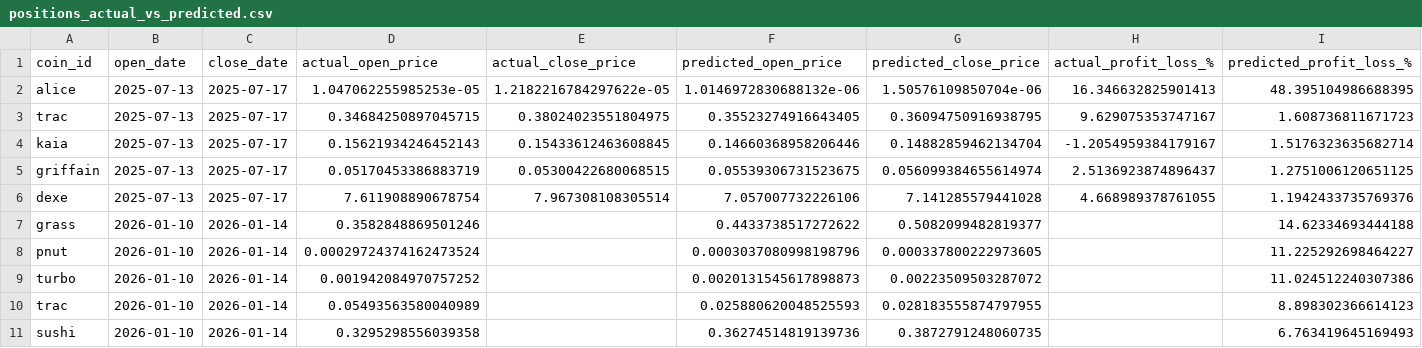
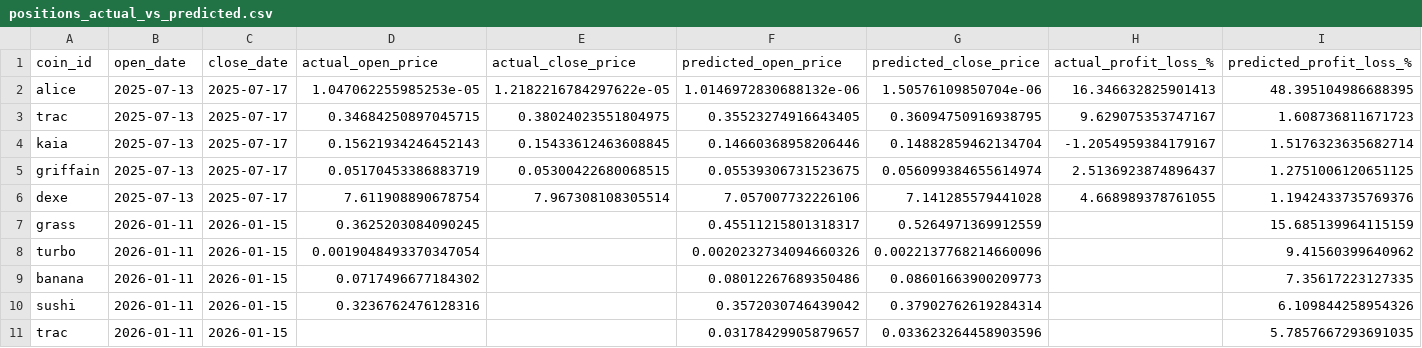
Before and after one commit to tamonashroy/price-prediction-app, a CSV file: positions_actual_vs_predicted.csv, drawn as a sheet.

```diff
--- a/positions_actual_vs_predicted.csv
+++ b/positions_actual_vs_predicted.csv
@@ -6,6 +6,6 @@ griffain,2025-07-13,2025-07-17,0.05170453386883719,0.05300422680068515,0.0553930
 dexe,2025-07-13,2025-07-17,7.611908890678754,7.967308108305514,7.057007732226106,7.141285579441028,4.668989378761055,1.1942433735769376
-grass,2026-01-10,2026-01-14,0.3582848869501246,,0.4433738517272622,0.5082099482819377,,14.62334693444188
-pnut,2026-01-10,2026-01-14,0.00029724374162473524,,0.0003037080998198796,0.000337800222973605,,11.225292698464227
-turbo,2026-01-10,2026-01-14,0.001942084970757252,,0.0020131545617898873,0.00223509503287072,,11.024512240307386
-trac,2026-01-10,2026-01-14,0.05493563580040989,,0.025880620048525593,0.028183555874797955,,8.898302366614123
-sushi,2026-01-10,2026-01-14,0.3295298556039358,,0.36274514819139736,0.3872791248060735,,6.763419645169493
+grass,2026-01-11,2026-01-15,0.3625203084090245,,0.45511215801318317,0.5264971369912559,,15.685139964115159
+turbo,2026-01-11,2026-01-15,0.0019048493370347054,,0.0020232734094660326,0.0022137768214660096,,9.41560399640962
+banana,2026-01-11,2026-01-15,0.0717496677184302,,0.08012267689350486,0.08601663900209773,,7.35617223127335
+sushi,2026-01-11,2026-01-15,0.3236762476128316,,0.3572030746439042,0.37902762619284314,,6.109844258954326
+trac,2026-01-11,2026-01-15,,,0.03178429905879657,0.033623264458903596,,5.7857667293691035
```
Also changed, not shown: batch_5day_predictions.csv, batch_last5_actual_vs_predicted.csv, 2 other files.
